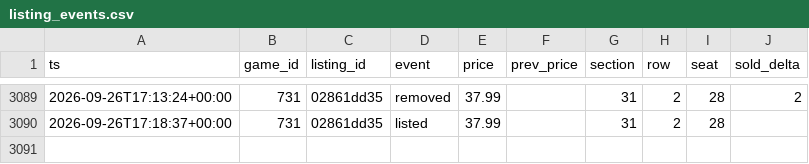
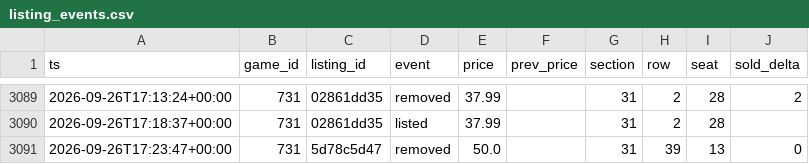
Before and after one commit to Sail-Nautica/Tester, a CSV file: data/listing_events.csv, drawn as a sheet; only a part is shown, gaps mark what is left out; the diff names each change by its address in the sheet, - before the commit and + after, or states it on an @@ line.

```diff
--- a/data/listing_events.csv
+++ b/data/listing_events.csv
+row 3091: 2026-09-26T17:23:47+00:00 | 731 | 5d78c5d47 | removed | 50.0 |  | 31 | 39 | 13 | 0
```
Also changed, not shown: data/snapshots.csv.
